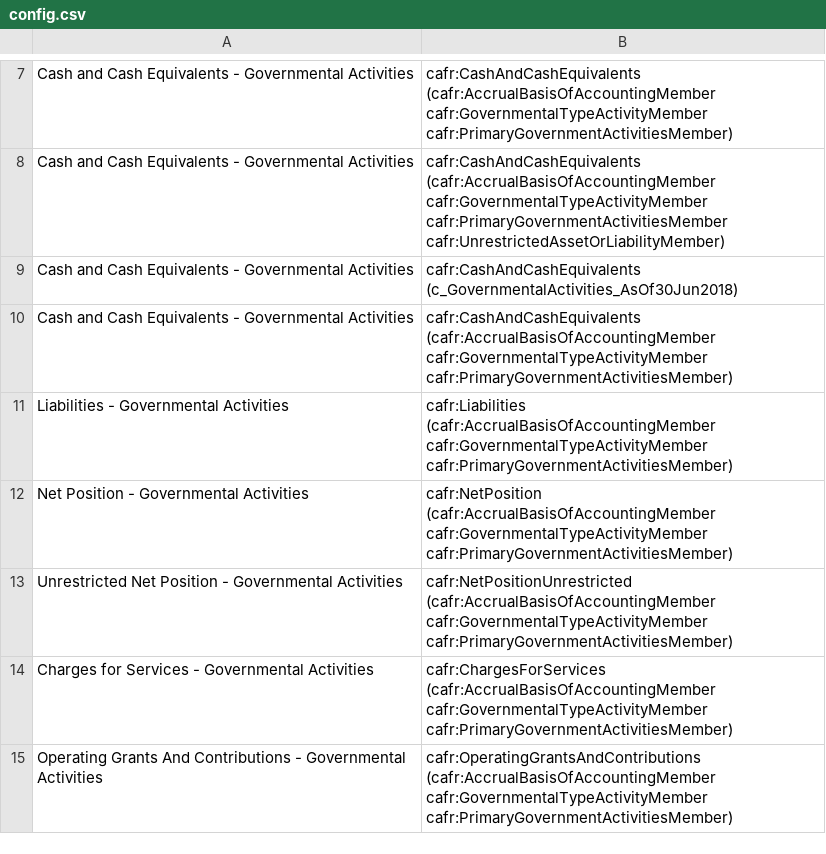
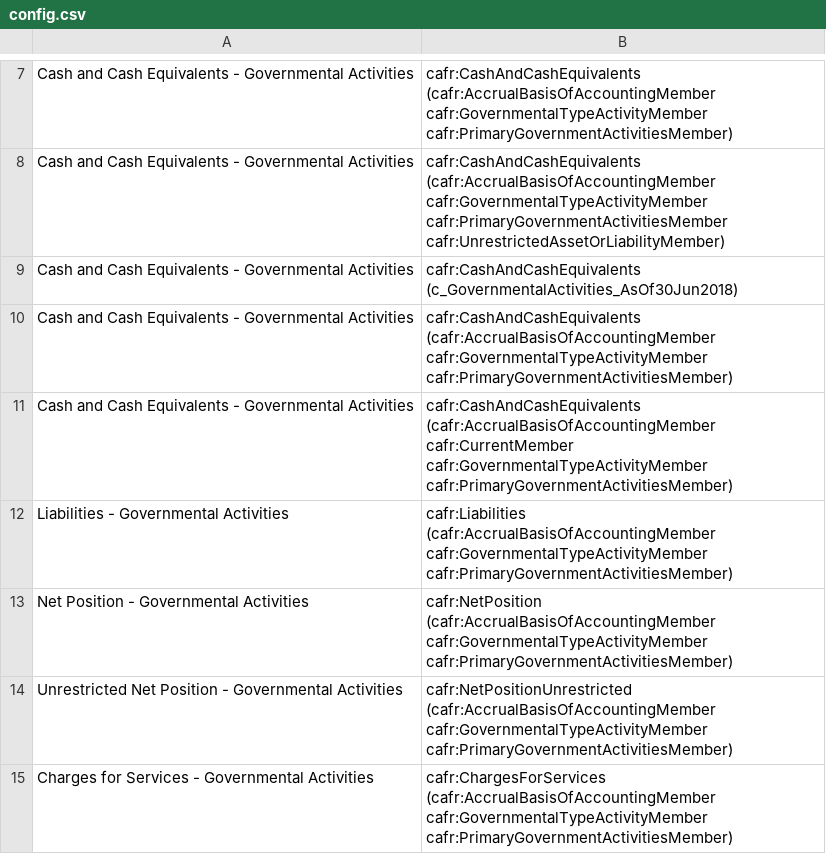
Before and after one commit to ReasonFoundation/parse_cafr_ixbrl, a CSV file: config.csv, drawn as a sheet; only a part is shown, gaps mark what is left out; the shorter side is filled out with more unchanged rows; the diff names each change by its address in the sheet, - before the commit and + after, or states it on an @@ line.

Commit message:
Fix for Cash & Equivalents.

```diff
--- a/config.csv
+++ b/config.csv
+row 11: Cash and Cash Equivalents - Governmental Activities | cafr:CashAndCashEquivalents (cafr:AccrualBasisOfAccountingMember cafr:CurrentMember cafr:GovernmentalTypeActivityMember cafr:PrimaryGovernmentActivitiesMember)
```
